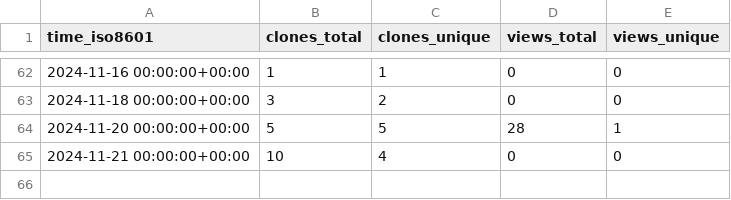
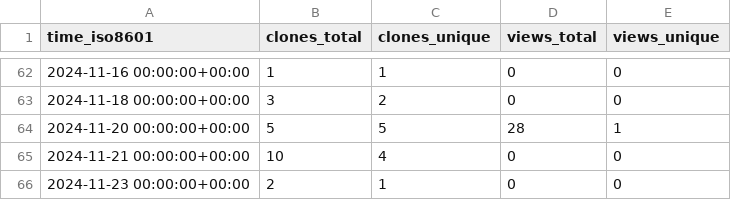
Before and after one commit to cschu/metaphlow, a CSV file: cschu/metaphlow/ghrs-data/views_clones_aggregate.csv, drawn as a sheet; only a part is shown, gaps mark what is left out; the diff names each change by its address in the sheet, - before the commit and + after, or states it on an @@ line.

```diff
--- a/cschu/metaphlow/ghrs-data/views_clones_aggregate.csv
+++ b/cschu/metaphlow/ghrs-data/views_clones_aggregate.csv
+row 66: 2024-11-23 00:00:00+00:00 | 2 | 1 | 0 | 0
```
Also changed, not shown: 1 other file.
